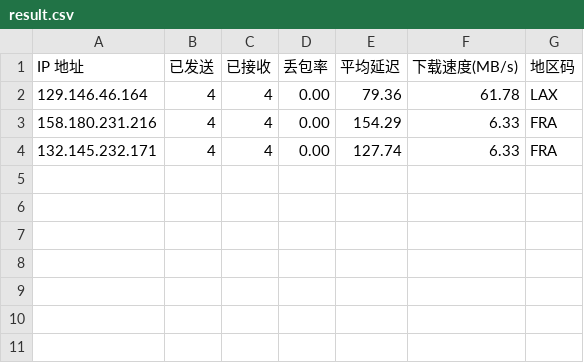
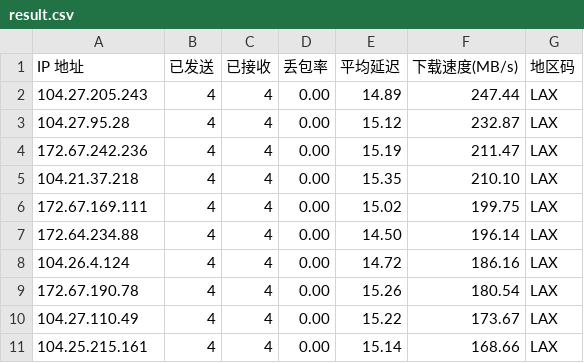
Before and after one commit to x-dr/cfst, a CSV file: result.csv, drawn as a sheet.

```diff
--- a/result.csv
+++ b/result.csv
@@ -1,4 +1,11 @@
 IP 地址,已发送,已接收,丢包率,平均延迟,下载速度(MB/s),地区码
-129.146.46.164,4,4,0.00,79.36,61.78,LAX
-158.180.231.216,4,4,0.00,154.29,6.33,FRA
-132.145.232.171,4,4,0.00,127.74,6.33,FRA
+104.27.205.243,4,4,0.00,14.89,247.44,LAX
+104.27.95.28,4,4,0.00,15.12,232.87,LAX
+172.67.242.236,4,4,0.00,15.19,211.47,LAX
+104.21.37.218,4,4,0.00,15.35,210.10,LAX
+172.67.169.111,4,4,0.00,15.02,199.75,LAX
+172.64.234.88,4,4,0.00,14.50,196.14,LAX
+104.26.4.124,4,4,0.00,14.72,186.16,LAX
+172.67.190.78,4,4,0.00,15.26,180.54,LAX
+104.27.110.49,4,4,0.00,15.22,173.67,LAX
+104.25.215.161,4,4,0.00,15.14,168.66,LAX
```
Also changed, not shown: 1 other file.
